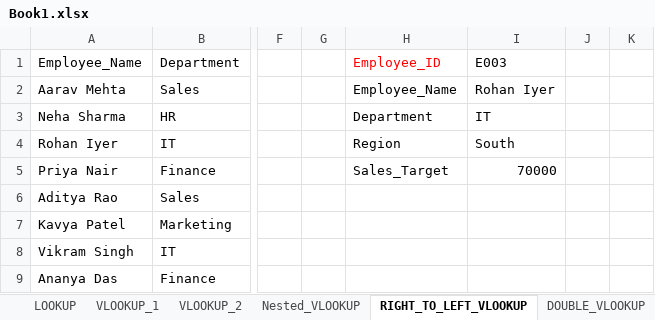
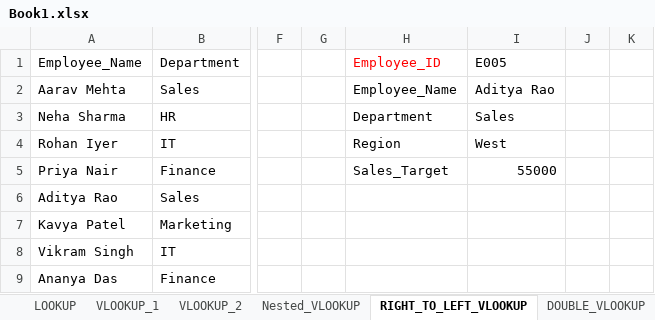
Before and after one commit to SpandanShelar/01-Avdexcle, an Excel workbook: Book1.xlsx, sheet RIGHT_TO_LEFT_VLOOKUP, drawn as a sheet; only a part is shown, gaps mark what is left out; values as stored, in another font and other column widths than the file's, no borders; the diff covers the shown part only; the diff names each change by its address in the sheet, - before the commit and + after, or states it on an @@ line.

```diff
--- a/Book1.xlsx (sheet RIGHT_TO_LEFT_VLOOKUP)
+++ b/Book1.xlsx (sheet RIGHT_TO_LEFT_VLOOKUP)
-I1: E003
+I1: E005
-I2: Rohan Iyer
+I2: Aditya Rao
-I3: IT
+I3: Sales
-I4: South
+I4: West
-I5: 70000
+I5: 55000
```
Also changed, not shown: 27 added rows and 7 edited cells elsewhere in this sheet, sheet DOUBLE_VLOOKUP, sheet INDEX()& MATCH(), other sheet tabs.
